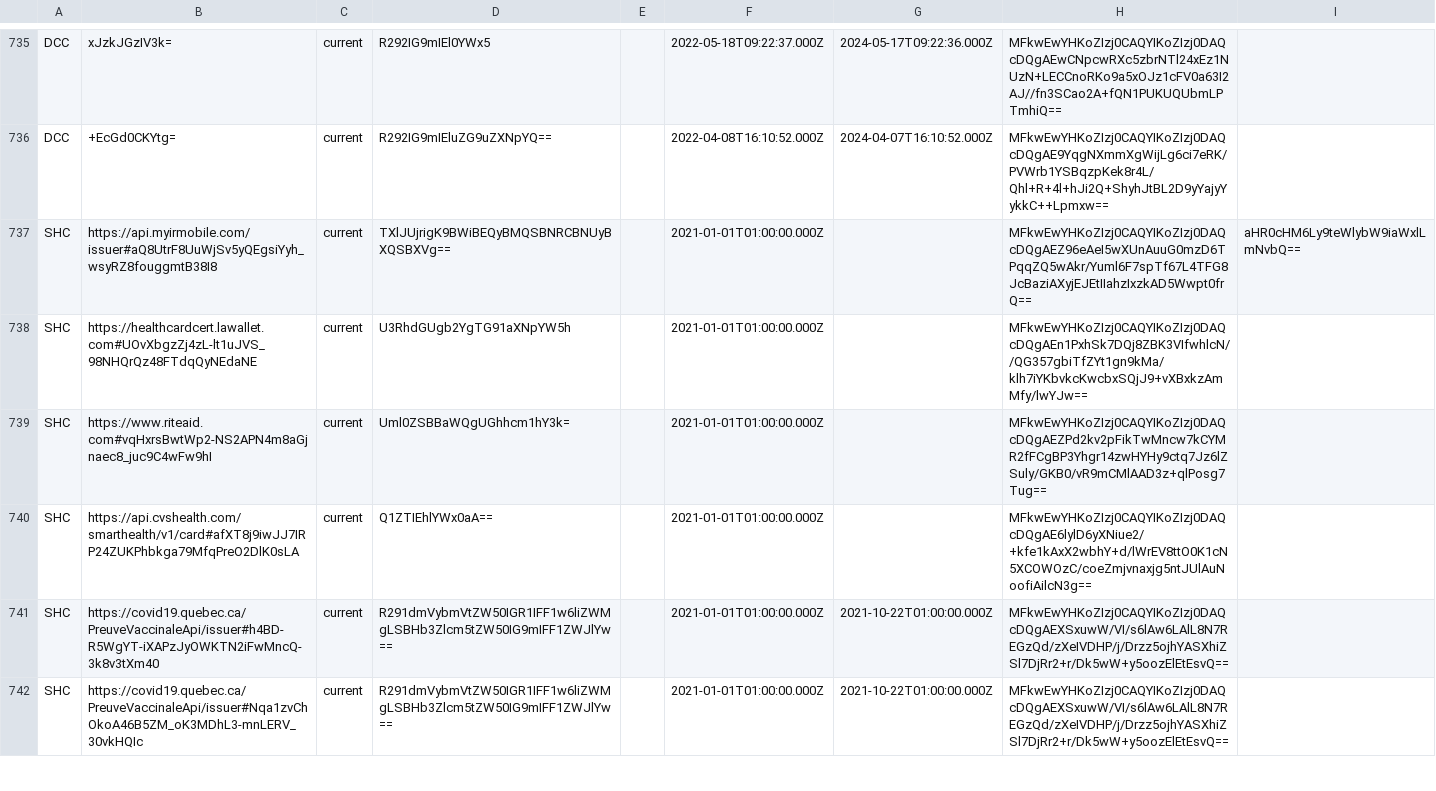
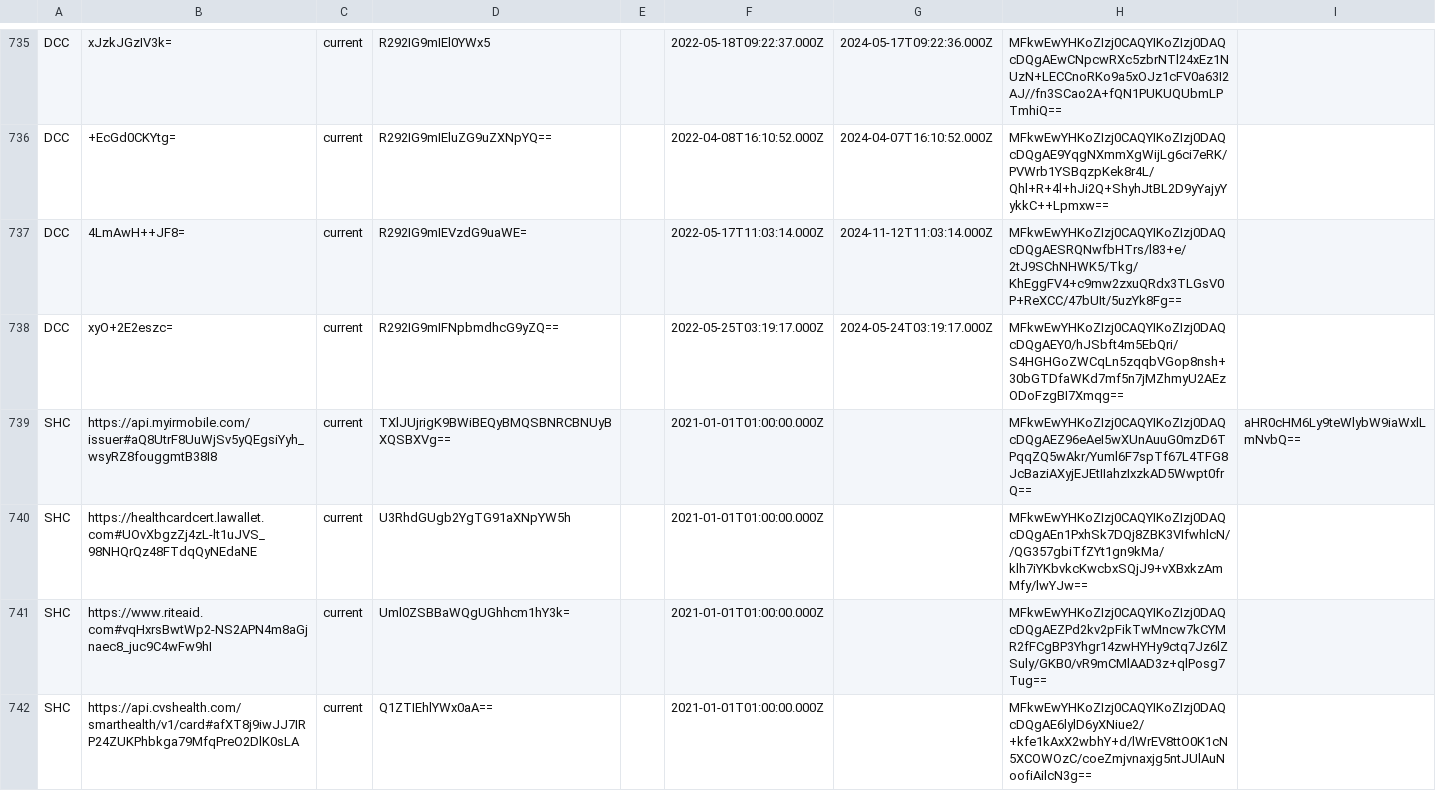
Before and after one commit to Path-Check/trust-registry, a CSV file: registry_normalized.csv, drawn as a sheet; only a part is shown, gaps mark what is left out; the shorter side is filled out with more unchanged rows.

Commit message:
Registry updates for 2022-05-25

```diff
--- a/registry_normalized.csv
+++ b/registry_normalized.csv
@@ -736,2 +736,4 @@ DCC,xJzkJGzIV3k=,current,R292IG9mIEl0YWx5,,2022-05-18T09:22:37.000Z,2024-05-17T0
 DCC,+EcGd0CKYtg=,current,R292IG9mIEluZG9uZXNpYQ==,,2022-04-08T16:10:52.000Z,2024-04-07T16:10:52.000Z,MFkwEwYHKoZIzj0CAQYIKoZIzj0DAQcDQgAE9YqgNXmmXgWijLg6ci7eRK/PVWrb1YSBqzpKek8r4L/Qhl+R+4l+hJi2Q+ShyhJtBL2D9yYajyYykkC++Lpmxw==,
+DCC,4LmAwH++JF8=,current,R292IG9mIEVzdG9uaWE=,,2022-05-17T11:03:14.000Z,2024-11-12T11:03:14.000Z,MFkwEwYHKoZIzj0CAQYIKoZIzj0DAQcDQgAESRQNwfbHTrs/l83+e/2tJ9SChNHWK5/Tkg/KhEggFV4+c9mw2zxuQRdx3TLGsV0P+ReXCC/47bUIt/5uzYk8Fg==,
+DCC,xyO+2E2eszc=,current,R292IG9mIFNpbmdhcG9yZQ==,,2022-05-25T03:19:17.000Z,2024-05-24T03:19:17.000Z,MFkwEwYHKoZIzj0CAQYIKoZIzj0DAQcDQgAEY0/hJSbft4m5EbQri/S4HGHGoZWCqLn5zqqbVGop8nsh+30bGTDfaWKd7mf5n7jMZhmyU2AEzODoFzgBI7Xmqg==,
 SHC,https://api.myirmobile.com/issuer#aQ8UtrF8UuWjSv5yQEgsiYyh_wsyRZ8fouggmtB38I8,current,TXlJUjrigK9BWiBEQyBMQSBNRCBNUyBXQSBXVg==,,2021-01-01T01:00:00.000Z,,MFkwEwYHKoZIzj0CAQYIKoZIzj0DAQcDQgAEZ96eAeI5wXUnAuuG0mzD6TPqqZQ5wAkr/Yuml6F7spTf67L4TFG8JcBaziAXyjEJEtIIahzIxzkAD5Wwpt0frQ==,aHR0cHM6Ly9teWlybW9iaWxlLmNvbQ==
```
Also changed, not shown: 2 other files.
